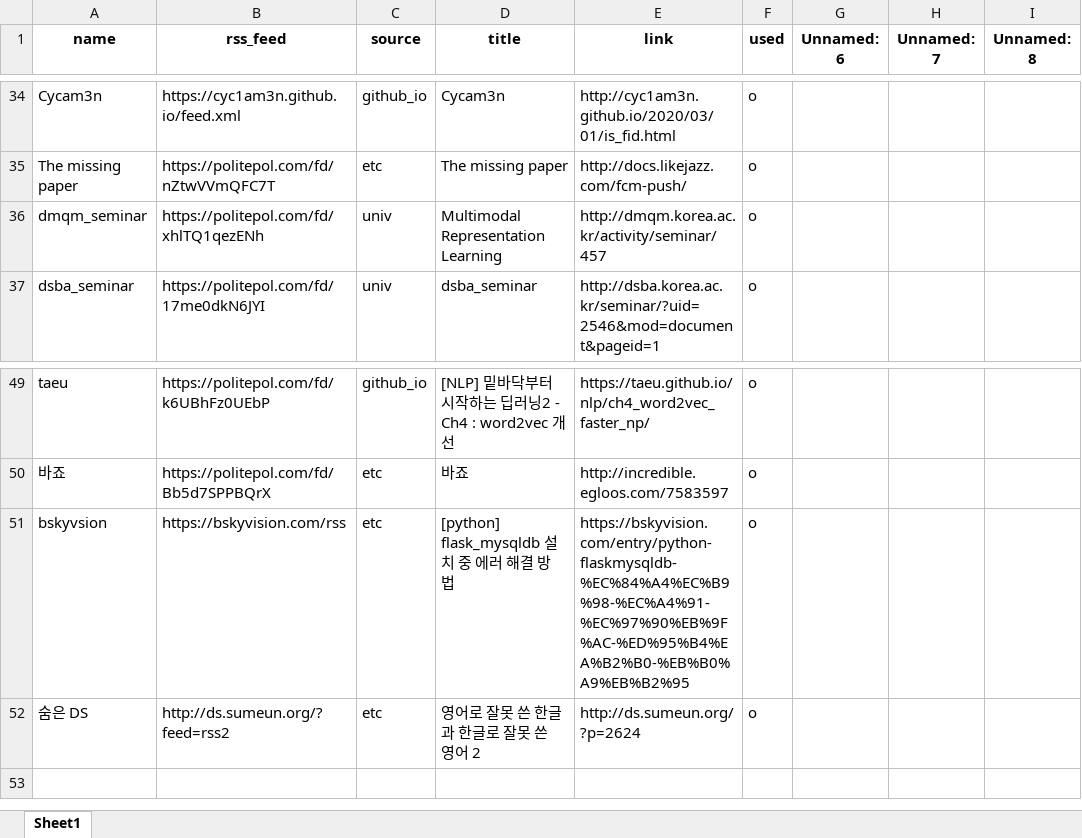
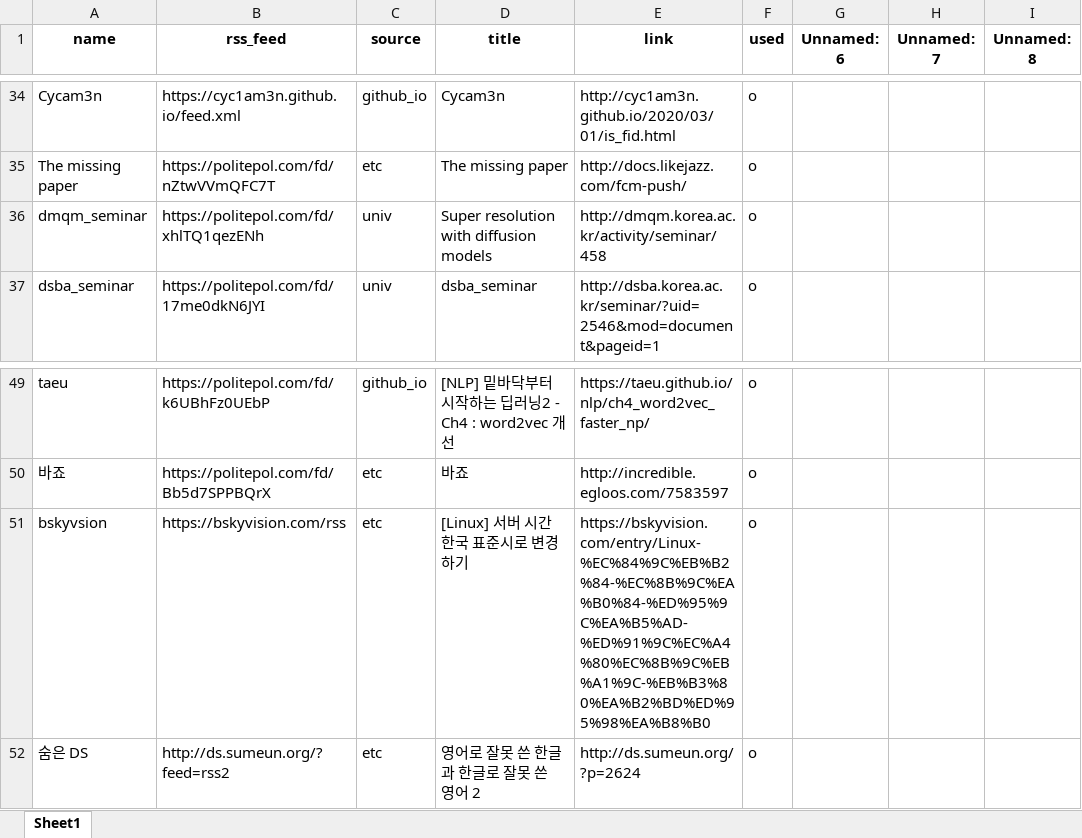
Before and after one commit to ainsuotain/today-mlblog-bot, an Excel workbook: Blogs_used_list.xlsx, sheet Sheet1, drawn as a sheet; only a part is shown, gaps mark what is left out; values as stored, in another font and other column widths than the file's, no borders; the diff names each change by its address in the sheet, - before the commit and + after, or states it on an @@ line.

Commit message:
Auto - Update data with bot!

```diff
--- a/Blogs_used_list.xlsx (sheet Sheet1)
+++ b/Blogs_used_list.xlsx (sheet Sheet1)
-D36 (title): Multimodal Representation Learning
+D36 (title): Super resolution with diffusion models
-E36 (link): http://dmqm.korea.ac.kr/activity/seminar/457
+E36 (link): http://dmqm.korea.ac.kr/activity/seminar/458
-D51 (title): [python] flask_mysqldb 설치 중 에러 해결 방법
+D51 (title): [Linux] 서버 시간 한국 표준시로 변경하기
-E51 (link): https://bskyvision.com/entry/python-flaskmysqldb-%EC%84%A4%EC%B9%98-%EC%A4%91-%EC%97%90%EB%9F%AC-%ED%95%B4%EA%B2%B0-%EB%B0%A9%EB%B2%95
+E51 (link): https://bskyvision.com/entry/Linux-%EC%84%9C%EB%B2%84-%EC%8B%9C%EA%B0%84-%ED%95%9C%EA%B5%AD-%ED%91%9C%EC%A4%80%EC%8B%9C%EB%A1%9C-%EB%B3%80%EA%B2%BD%ED%95%98%EA%B8%B0
```
Also changed, not shown: 1 other file.
